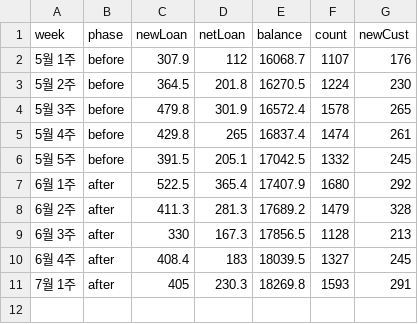
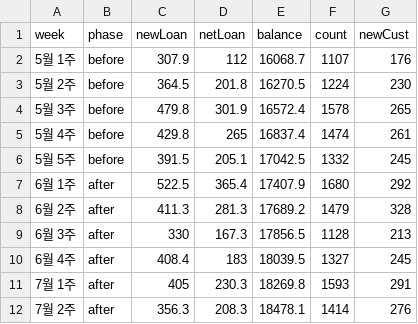
Before and after one commit to hoiwwww/pricing, a CSV file: real data_260619_UFT/template_1_weekly_ev529(UFT).csv, drawn as a sheet; the diff names each change by its address in the sheet, - before the commit and + after, or states it on an @@ line.

```diff
--- a/real data_260619_UFT/template_1_weekly_ev529(UFT).csv
+++ b/real data_260619_UFT/template_1_weekly_ev529(UFT).csv
+row 12: 7월 2주 | after | 356.3 | 208.3 | 18478.1 | 1414 | 276
```
Also changed, not shown: real data_260619_UFT/template_2_simbase(UFT).csv, real data_260619_UFT/template_6_stock_index(UTF).csv, 6 other files.
